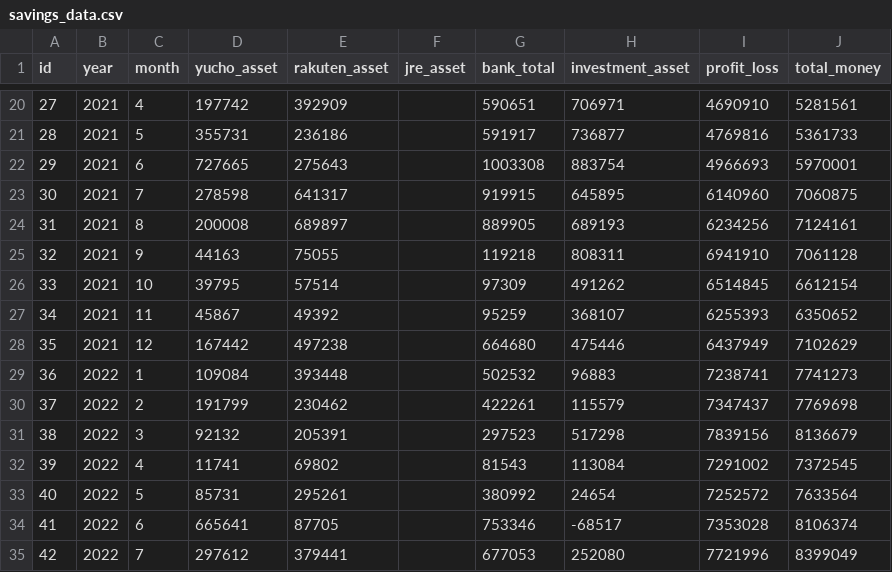
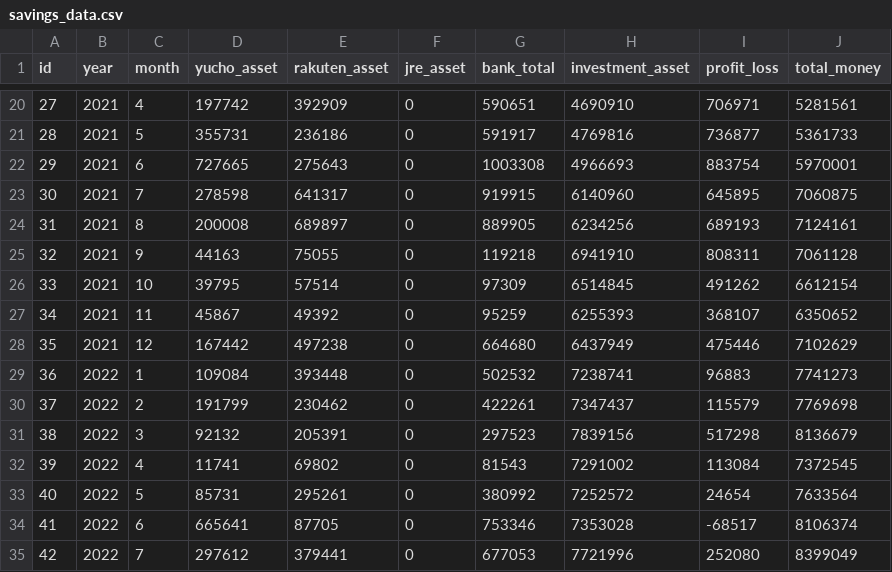
Before and after one commit to ruih8gta/AccountBookApp, a CSV file: src/savings_data.csv, drawn as a sheet; only a part is shown, gaps mark what is left out; the diff covers the shown part only.

```diff
--- a/src/savings_data.csv
+++ b/src/savings_data.csv
@@ -20,16 +20,16 @@ id,year,month,yucho_asset,rakuten_asset,jre_asset,bank_total,investment_asset,pr
-27,2021,4,197742,392909,,590651,706971,4690910,5281561
-28,2021,5,355731,236186,,591917,736877,4769816,5361733
-29,2021,6,727665,275643,,1003308,883754,4966693,5970001
-30,2021,7,278598,641317,,919915,645895,6140960,7060875
-31,2021,8,200008,689897,,889905,689193,6234256,7124161
-32,2021,9,44163,75055,,119218,808311,6941910,7061128
-33,2021,10,39795,57514,,97309,491262,6514845,6612154
-34,2021,11,45867,49392,,95259,368107,6255393,6350652
-35,2021,12,167442,497238,,664680,475446,6437949,7102629
-36,2022,1,109084,393448,,502532,96883,7238741,7741273
-37,2022,2,191799,230462,,422261,115579,7347437,7769698
-38,2022,3,92132,205391,,297523,517298,7839156,8136679
-39,2022,4,11741,69802,,81543,113084,7291002,7372545
-40,2022,5,85731,295261,,380992,24654,7252572,7633564
-41,2022,6,665641,87705,,753346,-68517,7353028,8106374
-42,2022,7,297612,379441,,677053,252080,7721996,8399049
+27,2021,4,197742,392909,0,590651,4690910,706971,5281561
+28,2021,5,355731,236186,0,591917,4769816,736877,5361733
+29,2021,6,727665,275643,0,1003308,4966693,883754,5970001
+30,2021,7,278598,641317,0,919915,6140960,645895,7060875
+31,2021,8,200008,689897,0,889905,6234256,689193,7124161
+32,2021,9,44163,75055,0,119218,6941910,808311,7061128
+33,2021,10,39795,57514,0,97309,6514845,491262,6612154
+34,2021,11,45867,49392,0,95259,6255393,368107,6350652
+35,2021,12,167442,497238,0,664680,6437949,475446,7102629
+36,2022,1,109084,393448,0,502532,7238741,96883,7741273
+37,2022,2,191799,230462,0,422261,7347437,115579,7769698
+38,2022,3,92132,205391,0,297523,7839156,517298,8136679
+39,2022,4,11741,69802,0,81543,7291002,113084,7372545
+40,2022,5,85731,295261,0,380992,7252572,24654,7633564
+41,2022,6,665641,87705,0,753346,7353028,-68517,8106374
+42,2022,7,297612,379441,0,677053,7721996,252080,8399049
```
Also changed, not shown: 1 added row, 2 removed rows and 115 edited cells elsewhere in this file, src/accountbook_data.csv, 5 other files.
